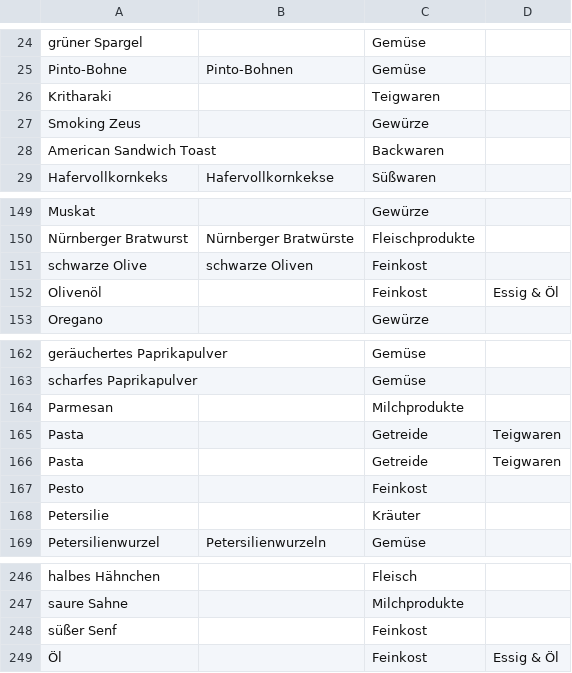
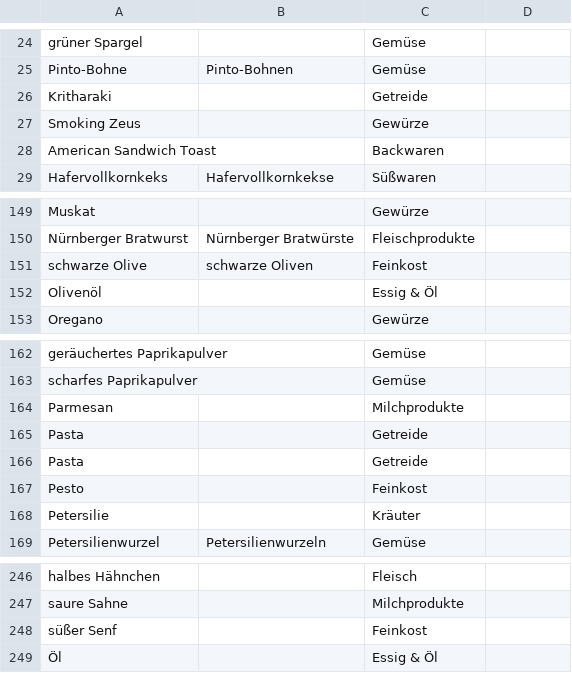
Before and after one commit to mwurm/rezepte, a CSV file: src/lebensmittel_labels.csv, drawn as a sheet; only a part is shown, gaps mark what is left out.

Commit message:
Lebensmitte CSV-Fix

```diff
--- a/src/lebensmittel_labels.csv
+++ b/src/lebensmittel_labels.csv
@@ -25,3 +25,3 @@ grüner Spargel,,Gemüse,
 Pinto-Bohne,Pinto-Bohnen,Gemüse,
-Kritharaki,,Teigwaren,
+Kritharaki,,Getreide,
 Smoking Zeus,,Gewürze,
@@ -151,3 +151,3 @@ Nürnberger Bratwurst,Nürnberger Bratwürste,Fleischprodukte,
 schwarze Olive,schwarze Oliven,Feinkost,
-Olivenöl,,Feinkost,Essig & Öl,
+Olivenöl,,Essig & Öl,
 Oregano,,Gewürze,
@@ -164,4 +164,4 @@ scharfes Paprikapulver,,Gemüse,
 Parmesan,,Milchprodukte,
-Pasta,,Getreide,Teigwaren,
-Pasta,,Getreide,Teigwaren,
+Pasta,,Getreide,
+Pasta,,Getreide,
 Pesto,,Feinkost,
@@ -248,2 +248,2 @@ saure Sahne,,Milchprodukte,
 süßer Senf,,Feinkost,
-Öl,,Feinkost,Essig & Öl,
+Öl,,Essig & Öl,
```
